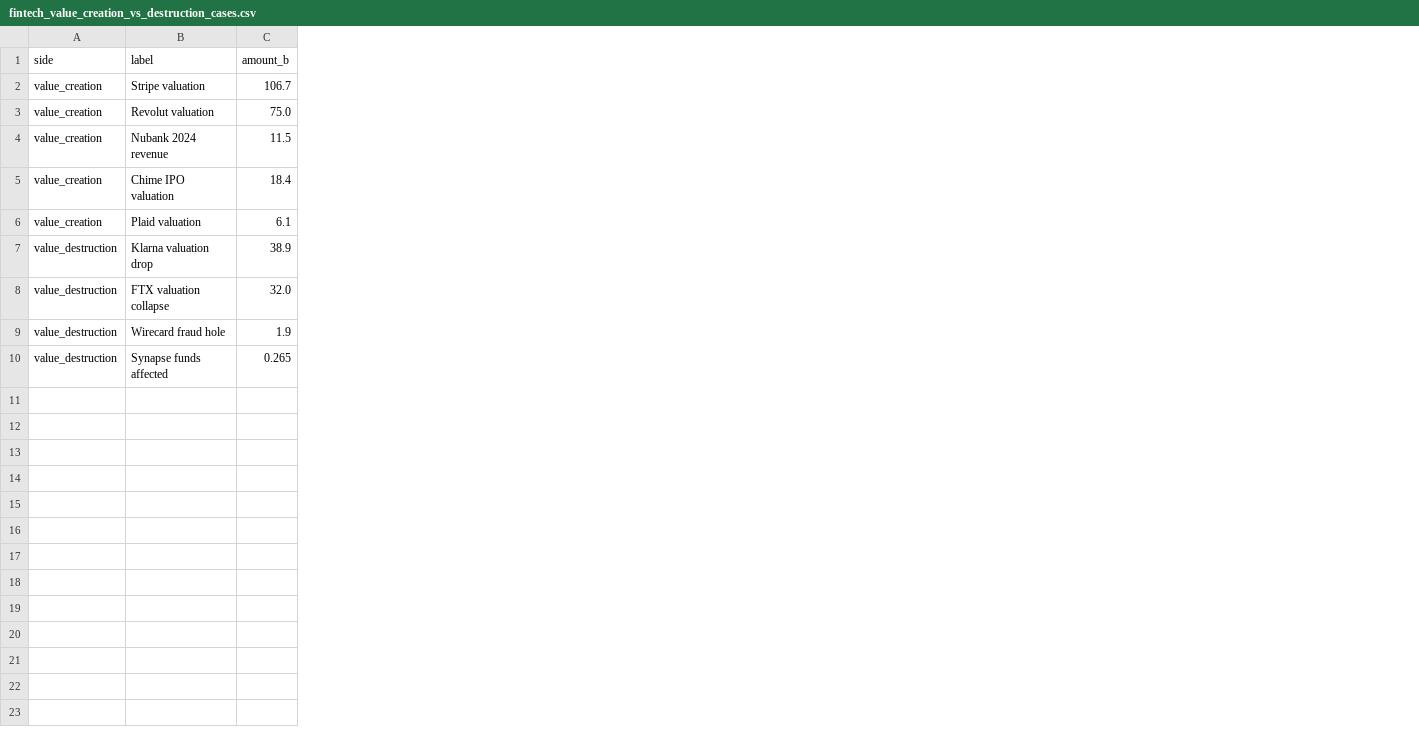
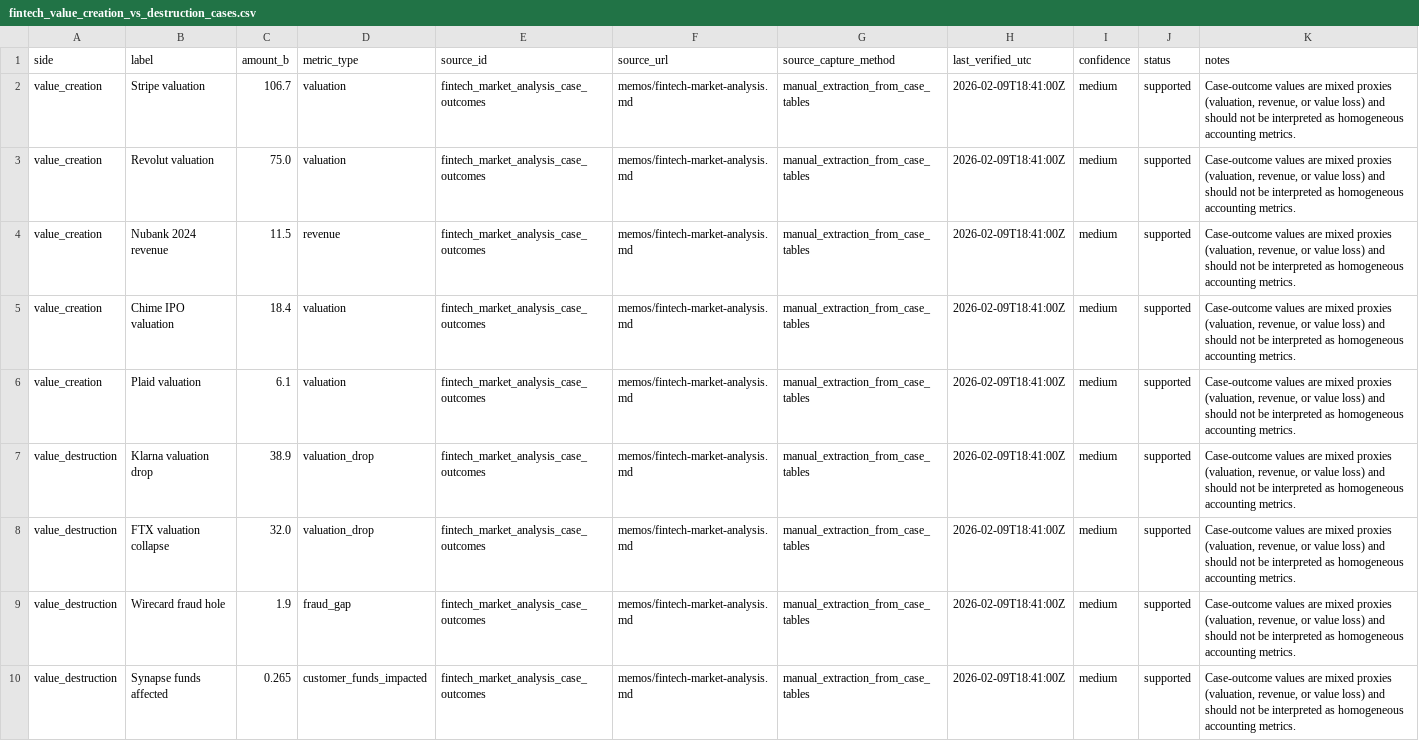
Before and after one commit to rencryptofish/memo-fintech-agents, a CSV file: data/fintech_value_creation_vs_destruction_cases.csv, drawn as a sheet; the diff names each change by its address in the sheet, - before the commit and + after, or states it on an @@ line.

Commit message:
Regenerate research assets and tighten memo confidence framing

```diff
--- a/data/fintech_value_creation_vs_destruction_cases.csv
+++ b/data/fintech_value_creation_vs_destruction_cases.csv
+column D (metric_type), rows 2-10: valuation | valuation | revenue | valuation | valuation | valuation_drop | valuation_drop | fraud_gap | customer_funds_impacted
+column E (source_id), rows 2-10: all fintech_market_analysis_case_outcomes
+column F (source_url), rows 2-10: all memos/fintech-market-analysis.md
+column G (source_capture_method), rows 2-10: all manual_extraction_from_case_tables
+column H (last_verified_utc), rows 2-10: all 2026-02-09T18:41:00Z
+column I (confidence), rows 2-10: all medium
+column J (status), rows 2-10: all supported
+column K (notes), rows 2-10: all Case-outcome values are mixed proxies (valuation, revenue, or value loss) and should not be interpreted as homogeneous accounting metrics.
```
Also changed, not shown: data/fintech_failure_risk_kpis.csv, data/fintech_geographic_opportunity_metrics.csv, 22 other files.
